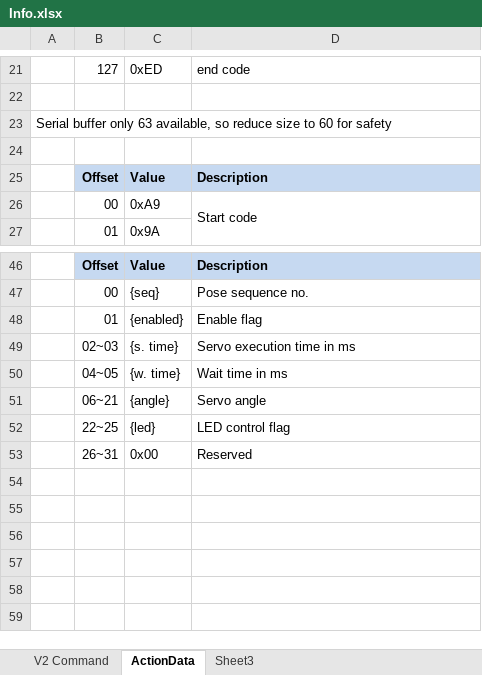
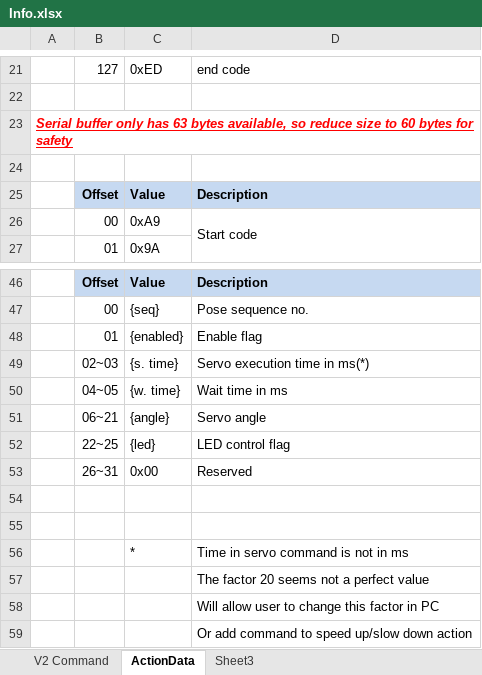
Before and after one commit to Super169/RobotControl, an Excel workbook: info/Info.xlsx, sheet ActionData, drawn as a sheet; only a part is shown, gaps mark what is left out; values as stored, in another font and other column widths than the file's, no borders; the diff names each change by its address in the sheet, - before the commit and + after, or states it on an @@ line.

```diff
--- a/info/Info.xlsx (sheet ActionData)
+++ b/info/Info.xlsx (sheet ActionData)
-A23: …buffer only 63 available, so reduce size to 60 for safety
+A23: …buffer only has 63 bytes available, so reduce size to 60 bytes for safety
@@ A23 bold: off → on, italic: off → on, underline: off → on, text colour: black → #FF0000 @@
-D49: Servo execution time in ms
+D49: Servo execution time in ms(*)
+row 54: (empty)
+row 55: (empty)
+row 56:  |  | * | Time in servo command is not in ms
+row 57:  |  |  | The factor 20 seems not a perfect value
+row 58:  |  |  | Will allow user to change this factor in PC
+row 59:  |  |  | Or add command to speed up/slow down action
```
Also changed, not shown: sheet V2 Command, 9 other files.
